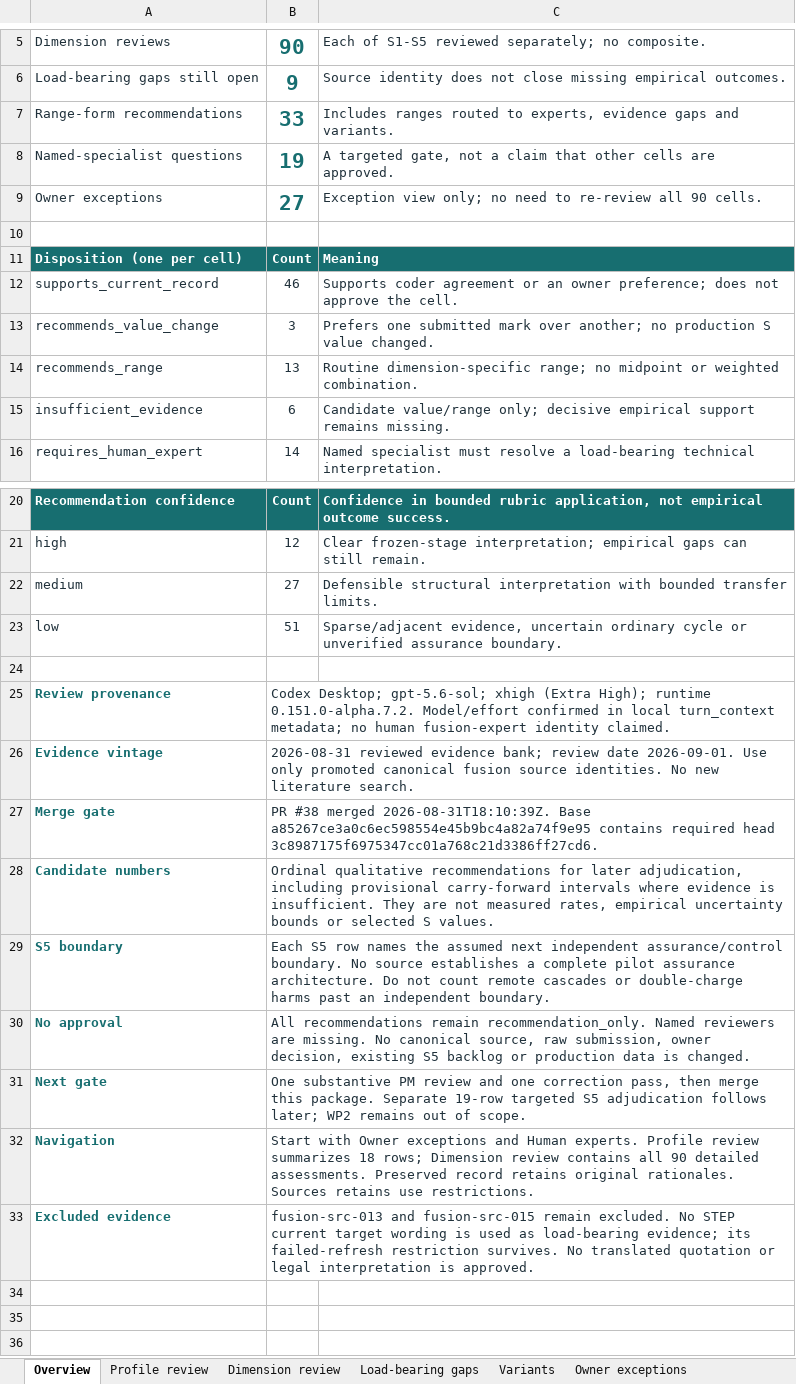
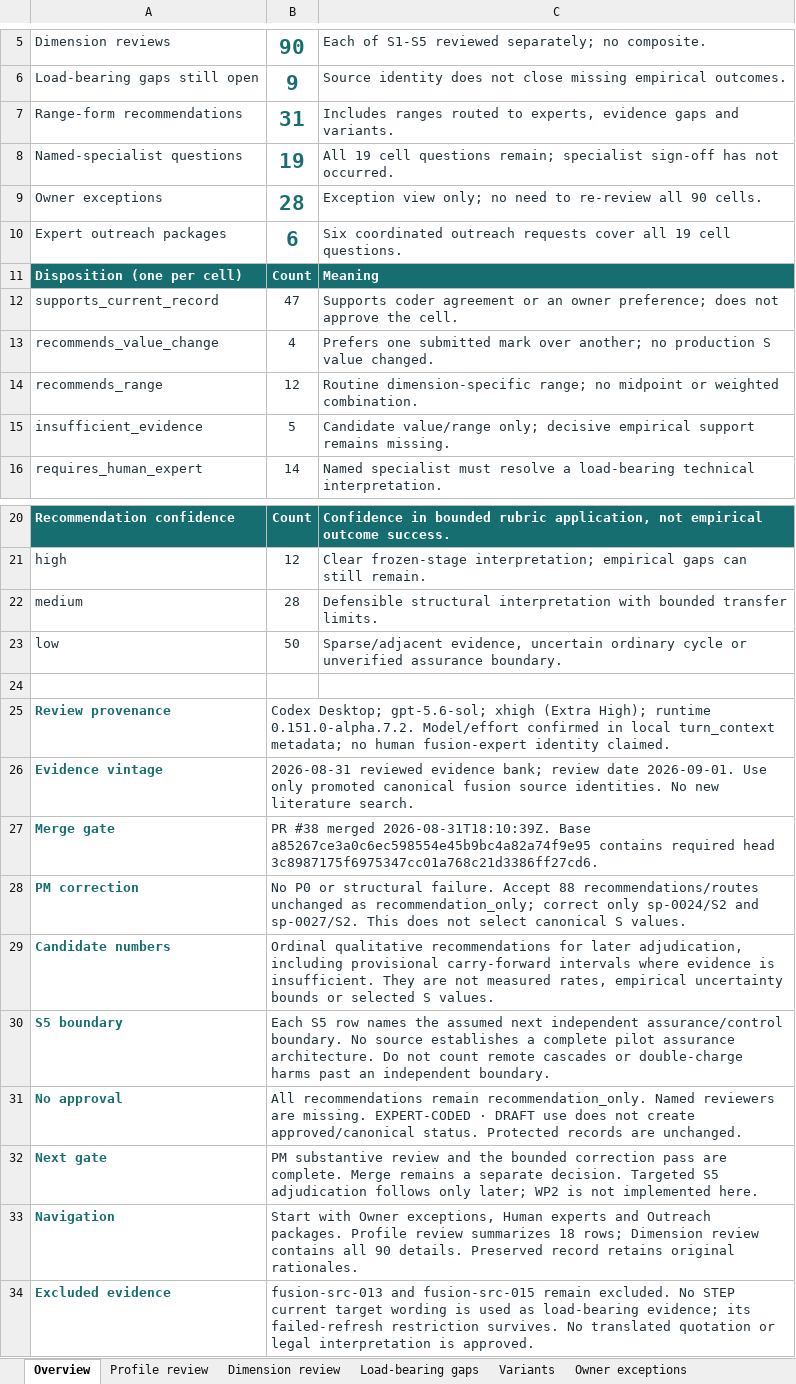
Before and after one commit to yippy141/AI-Carrying-Capacity, an Excel workbook: research/structural-profiles-pilot/domain-review/fusion_domain_review_v1.xlsx, sheet Overview, drawn as a sheet; only a part is shown, gaps mark what is left out; values as stored, in another font and other column widths than the file's, no borders; addresses are those after the commit; the diff names each change by its address in the sheet, - before the commit and + after, or states it on an @@ line.

Commit message:
Apply bounded PM corrections to fusion review

```diff
--- a/research/structural-profiles-pilot/domain-review/fusion_domain_review_v1.xlsx (sheet Overview)
+++ b/research/structural-profiles-pilot/domain-review/fusion_domain_review_v1.xlsx (sheet Overview)
-B7: 33
+B7: 31
-C8: A targeted gate, not a claim that other cells are approved.
+C8: All 19 cell questions remain; specialist sign-off has not occurred.
-B9: 27
+B9: 28
-row 10: (empty)
+row 10: Expert outreach packages | 6 | Six coordinated outreach requests cover all 19 cell questions.
-B12: 46
+B12: 47
-B13: 3
+B13: 4
-B14: 13
+B14: 12
-B15: 6
+B15: 5
-B22: 27
+B22: 28
-B23: 51
+B23: 50
+row 28: PM correction | No P0 or structural failure. Accept 88 recommendations/routes unchanged as recommendation_only; correct only sp-0024/S2 and sp-0027/S2. This does not select canonical S values.
-B31: …are missing. No canonical source, raw submission, owner decision, existing S5 backlog or production data is changed.
+B31: …are missing. EXPERT-CODED · DRAFT use does not create approved/canonical status. Protected records are unchanged.
-B32: One substantive PM review and one correction pass, then merge this package. Separate 19-row targeted S5 adjudication follows later; WP2 remains out of scope.
+B32: PM substantive review and the bounded correction pass are complete. Merge remains a separate decision. Targeted S5 adjudication follows only later; WP2 is not implemented here.
-B33: …with Owner exceptions and Human experts. Profile review summarizes 18 rows; Dimension review contains all 90 detailed assessments. Preserved record retains original rationales. Sources retains use restrictions.
+B33: …with Owner exceptions, Human experts and Outreach packages. Profile review summarizes 18 rows; Dimension review contains all 90 details. Preserved record retains original rationales.
```
Also changed, not shown: sheet Owner exceptions, sheet Dimension review, sheet Human experts, sheet Profile review, other sheet tabs, 8 other files.
